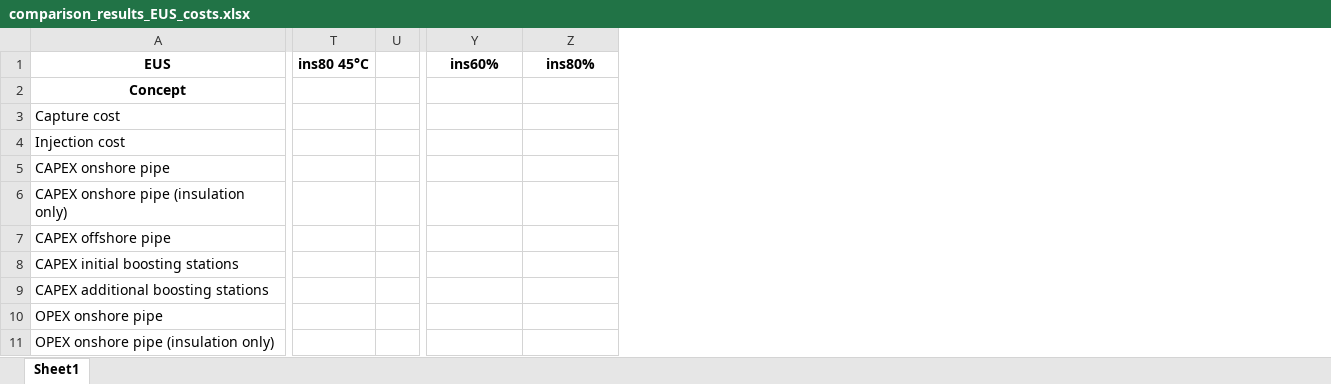
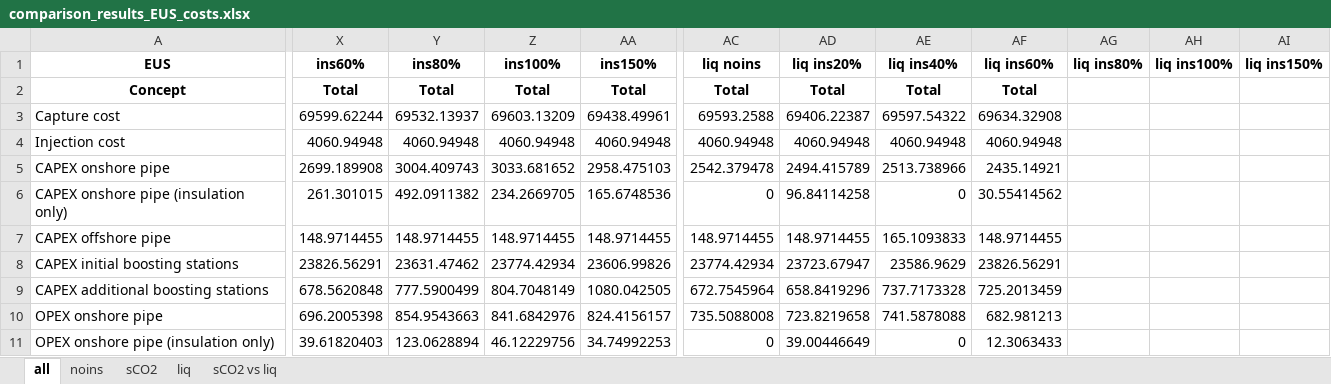
Before and after one commit to romanweix/iberian_co2_network_enhanced, an Excel workbook: analysis/comparison_results_EUS_costs.xlsx, sheet all, drawn as a sheet; only a part is shown, gaps mark what is left out; values as stored, in another font and other column widths than the file's, no borders; removed rows and columns are numbered as before the commit, all else as after; the diff covers the shown part only; the diff names each change by its address in the sheet, - before the commit and + after, or states it on an @@ line.

Commit message:
length column added in stochastic results

```diff
--- a/analysis/comparison_results_EUS_costs.xlsx (sheet all)
+++ b/analysis/comparison_results_EUS_costs.xlsx (sheet all)
-sheet tab: Sheet1
+sheet tab: all
+sheet tab: noins
+sheet tab: sCO2
+sheet tab: liq
+sheet tab: sCO2 vs liq
-column T (ins80 45°C), empty
-column U, empty
+column Z (ins100%), rows 2-11: Total | 69603.13209 | 4060.94948 | 3033.681652 | 234.2669705 | 148.9714455 | 23774.42934 | 804.7048149 | 841.6842976 | 46.12229756
+column AA (ins150%), rows 2-11: Total | 69438.49961 | 4060.94948 | 2958.475103 | 165.6748536 | 148.9714455 | 23606.99826 | 1080.042505 | 824.4156157 | 34.74992253
+column AC (liq noins), rows 2-11: Total | 69593.2588 | 4060.94948 | 2542.379478 | 0 | 148.9714455 | 23774.42934 | 672.7545964 | 735.5088008 | 0
+column AD (liq ins20%), rows 2-11: Total | 69406.22387 | 4060.94948 | 2494.415789 | 96.84114258 | 148.9714455 | 23723.67947 | 658.8419296 | 723.8219658 | 39.00446649
+column AE (liq ins40%), rows 2-11: Total | 69597.54322 | 4060.94948 | 2513.738966 | 0 | 165.1093833 | 23586.9629 | 737.7173328 | 741.5878088 | 0
+column AF (liq ins60%), rows 2-11: Total | 69634.32908 | 4060.94948 | 2435.14921 | 30.55414562 | 148.9714455 | 23826.56291 | 725.2013459 | 682.981213 | 12.3063433
+column AG (liq ins80%), empty
+column AH (liq ins100%), empty
+column AI (liq ins150%), empty
-X2 (ins60%): (empty)
+X2 (ins60%): Total
-Y2 (ins80%): (empty)
+Y2 (ins80%): Total
-X3 (ins60%): (empty)
+X3 (ins60%): 69599.62244
-Y3 (ins80%): (empty)
+Y3 (ins80%): 69532.13937
-X4 (ins60%): (empty)
+X4 (ins60%): 4060.94948
-Y4 (ins80%): (empty)
+Y4 (ins80%): 4060.94948
-X5 (ins60%): (empty)
+X5 (ins60%): 2699.189908
-Y5 (ins80%): (empty)
+Y5 (ins80%): 3004.409743
-X6 (ins60%): (empty)
+X6 (ins60%): 261.301015
-Y6 (ins80%): (empty)
+Y6 (ins80%): 492.0911382
-X7 (ins60%): (empty)
+X7 (ins60%): 148.9714455
-Y7 (ins80%): (empty)
+Y7 (ins80%): 148.9714455
-X8 (ins60%): (empty)
+X8 (ins60%): 23826.56291
-Y8 (ins80%): (empty)
+Y8 (ins80%): 23631.47462
-X9 (ins60%): (empty)
+X9 (ins60%): 678.5620848
-Y9 (ins80%): (empty)
+Y9 (ins80%): 777.5900499
-X10 (ins60%): (empty)
+X10 (ins60%): 696.2005398
-Y10 (ins80%): (empty)
+Y10 (ins80%): 854.9543663
-X11 (ins60%): (empty)
+X11 (ins60%): 39.61820403
-Y11 (ins80%): (empty)
+Y11 (ins80%): 123.0628894
```
Also changed, not shown: 1 added row, 2 added columns, 89 edited cells and cell formats elsewhere in this sheet, formulas that keep their value, analysis/results_data/ins100_stochastic_results_theta_1.00.xlsx, analysis/results_data/ins80_stochastic_results_theta_1.00.xlsx, 14 other files.
